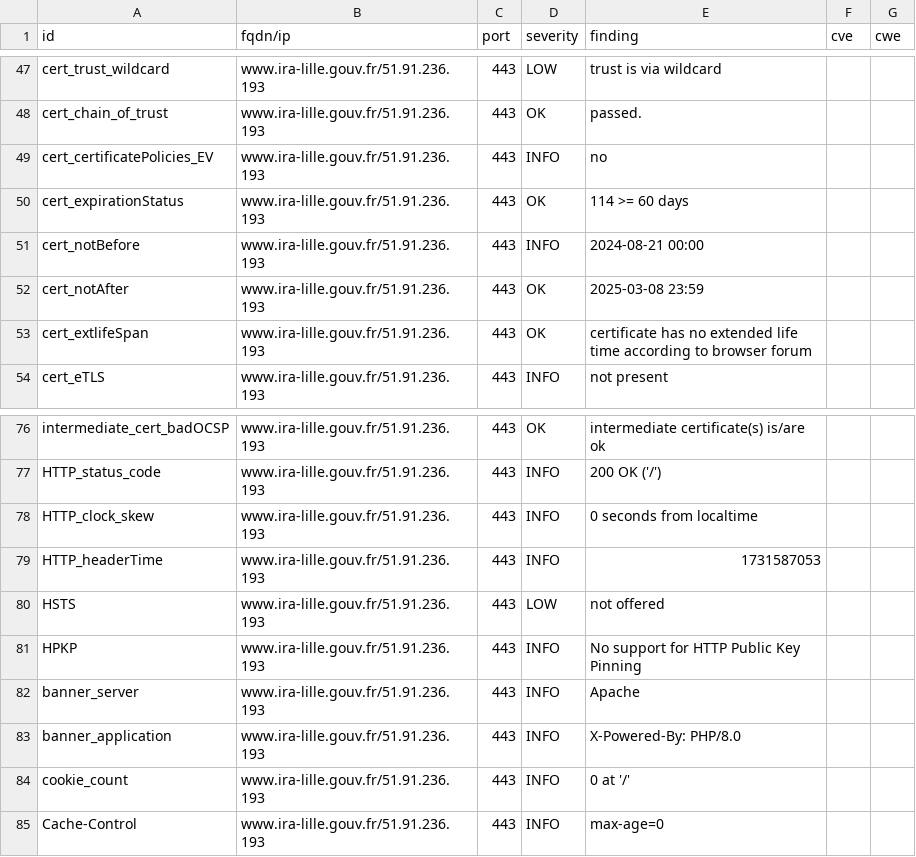
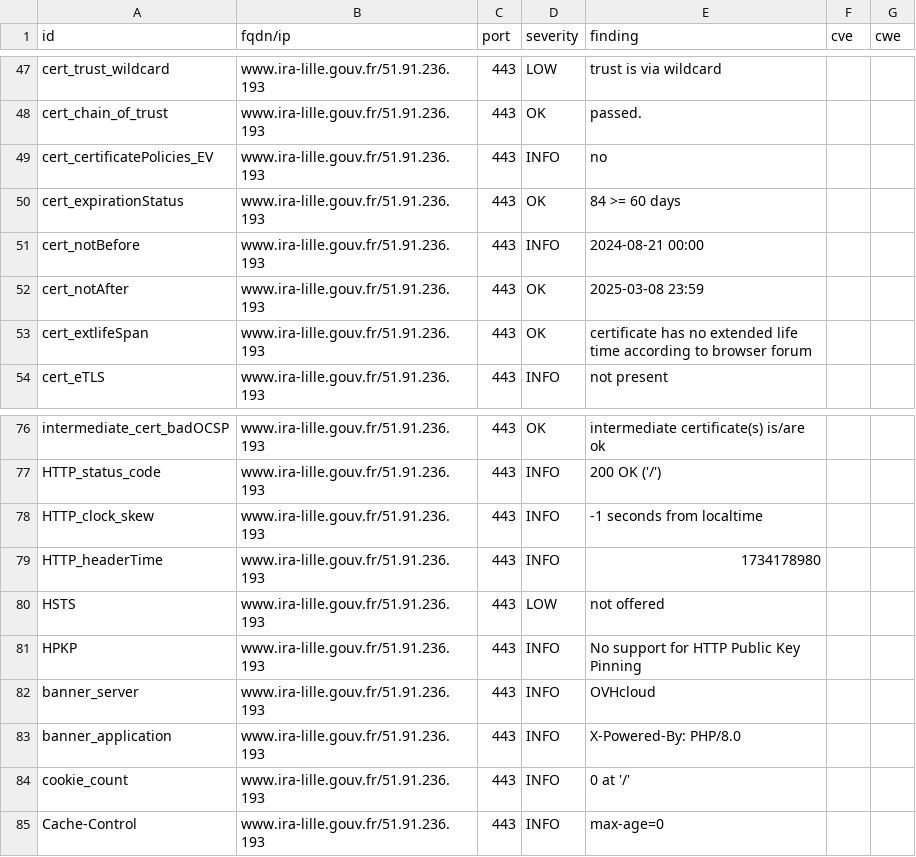
Before and after one commit to GKO-org/dashlordPrd11, a CSV file: results/aHR0cHM6Ly93d3cuaXJhLWxpbGxlLmdvdXYuZnI=/testssl.csv, drawn as a sheet; only a part is shown, gaps mark what is left out.

```diff
--- a/results/aHR0cHM6Ly93d3cuaXJhLWxpbGxlLmdvdXYuZnI=/testssl.csv
+++ b/results/aHR0cHM6Ly93d3cuaXJhLWxpbGxlLmdvdXYuZnI=/testssl.csv
@@ -49,3 +49,3 @@
 "cert_certificatePolicies_EV","www.ira-lille.gouv.fr/51.91.236.193","443","INFO","no","",""
-"cert_expirationStatus","www.ira-lille.gouv.fr/51.91.236.193","443","OK","114 >= 60 days","",""
+"cert_expirationStatus","www.ira-lille.gouv.fr/51.91.236.193","443","OK","84 >= 60 days","",""
 "cert_notBefore","www.ira-lille.gouv.fr/51.91.236.193","443","INFO","2024-08-21 00:00","",""
@@ -77,7 +77,7 @@
 "HTTP_status_code","www.ira-lille.gouv.fr/51.91.236.193","443","INFO","200 OK ('/')","",""
-"HTTP_clock_skew","www.ira-lille.gouv.fr/51.91.236.193","443","INFO","0 seconds from localtime","",""
-"HTTP_headerTime","www.ira-lille.gouv.fr/51.91.236.193","443","INFO","1731587053","",""
+"HTTP_clock_skew","www.ira-lille.gouv.fr/51.91.236.193","443","INFO","-1 seconds from localtime","",""
+"HTTP_headerTime","www.ira-lille.gouv.fr/51.91.236.193","443","INFO","1734178980","",""
 "HSTS","www.ira-lille.gouv.fr/51.91.236.193","443","LOW","not offered","",""
 "HPKP","www.ira-lille.gouv.fr/51.91.236.193","443","INFO","No support for HTTP Public Key Pinning","",""
-"banner_server","www.ira-lille.gouv.fr/51.91.236.193","443","INFO","Apache","",""
+"banner_server","www.ira-lille.gouv.fr/51.91.236.193","443","INFO","OVHcloud","",""
 "banner_application","www.ira-lille.gouv.fr/51.91.236.193","443","INFO","X-Powered-By: PHP/8.0","",""
```
Also changed, not shown: 9 other files.
